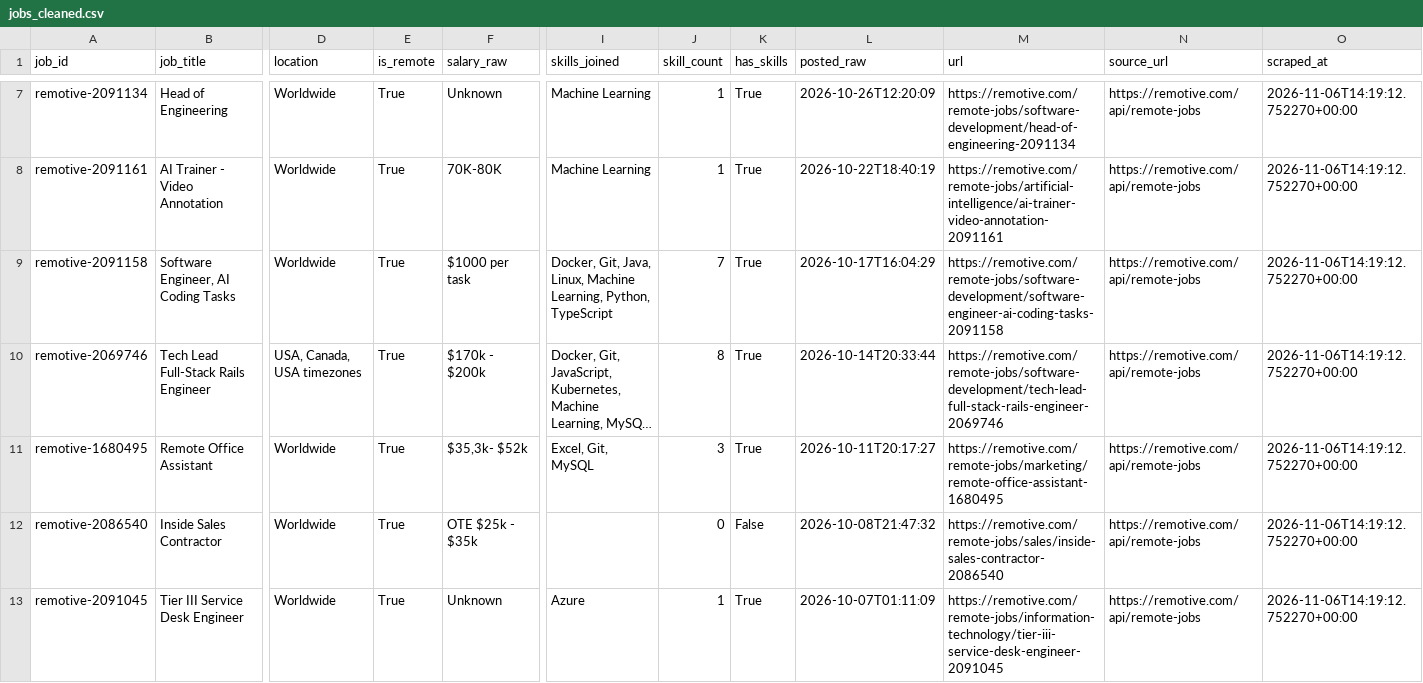
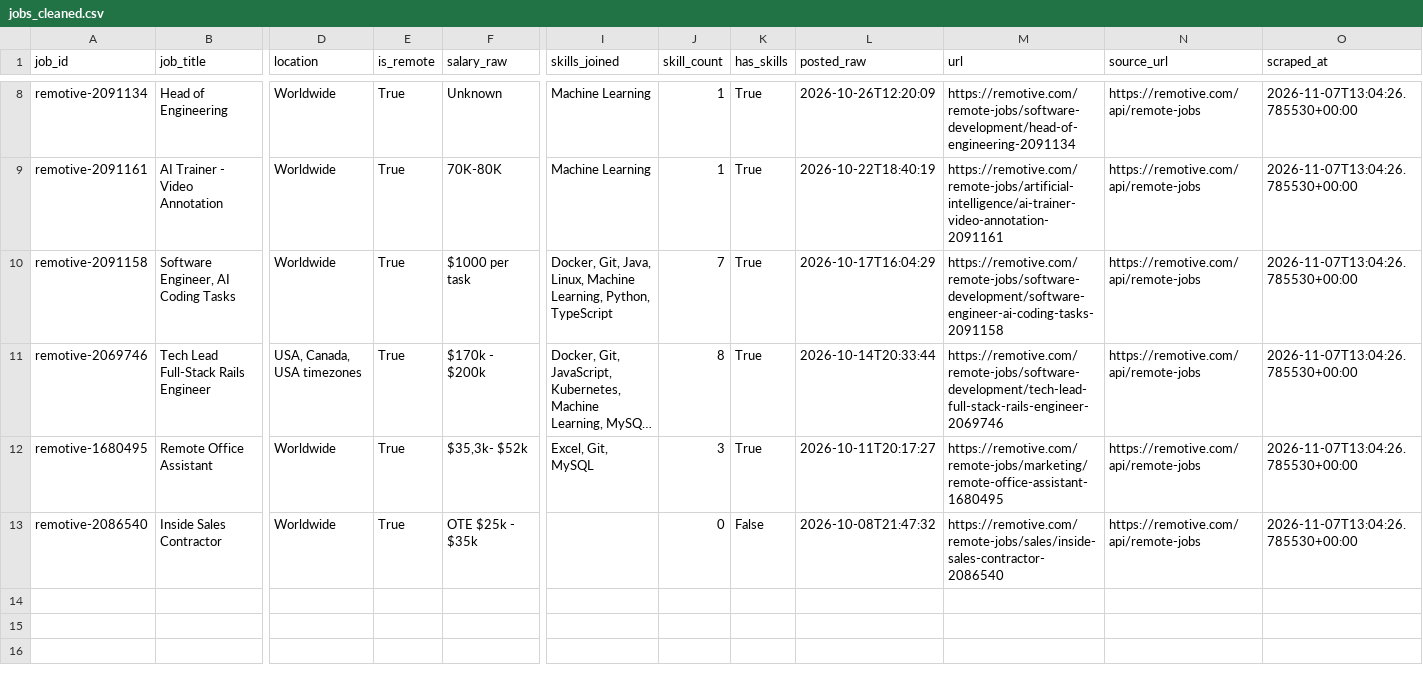
Before and after one commit to AnthonyNgata/job-market-scraper, a CSV file: data/cleaned/jobs_cleaned.csv, drawn as a sheet; only a part is shown, gaps mark what is left out; long unchanged cells end in …; removed rows and columns are numbered as before the commit, all else as after; rows hold the shown columns only; the diff covers the shown part only; the diff names each change by its address in the sheet, - before the commit and + after, or states it on an @@ line.

```diff
--- a/data/cleaned/jobs_cleaned.csv
+++ b/data/cleaned/jobs_cleaned.csv
-O8:O13 (scraped_at): 2026-11-06T14:19:12.752270+00:00
+O8:O13 (scraped_at): 2026-11-07T13:04:26.785530+00:00
-row 13: remotive-2091045 | Tier III Service Desk Engineer | Worldwide | True | Unknown | Azure | 1 | True | 2026-10-07T01:11:09 | https://remotive.com/remote-jobs/information-technology/tier-iii-service-desk-engineer-2091045 | https://remotive.com/api/remote-jobs | 2026-11-06T14:19:12.752270+00:00
```
Also changed, not shown: 1 added row and 5 edited cells elsewhere in this file, 2 other files.
